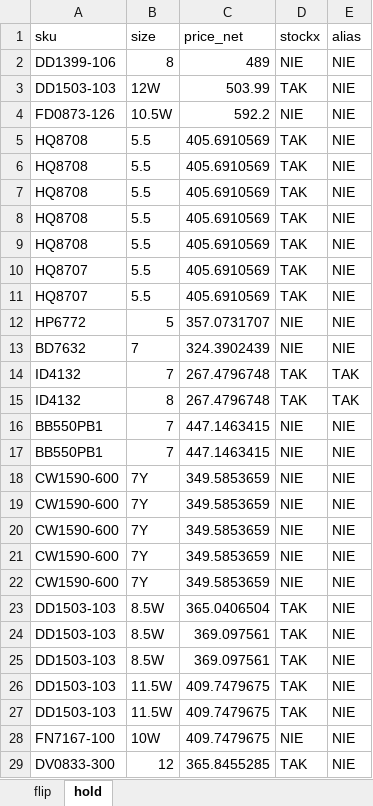
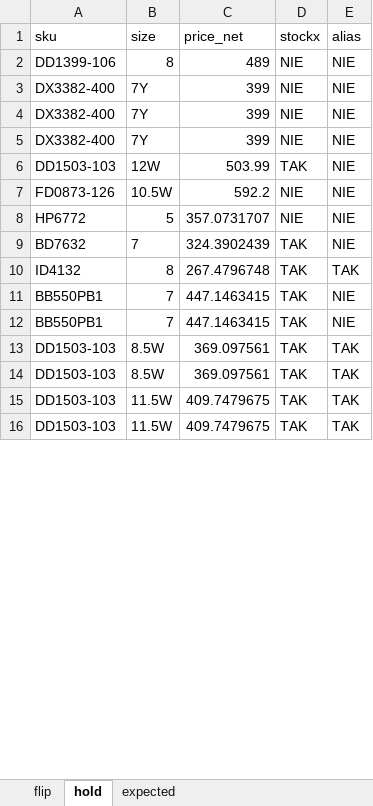
Before and after one commit to nudam00/SneakersPriceChecker, an Excel workbook: input/stock.xlsx, sheet hold, drawn as a sheet; only a part is shown; values as stored, in another font and other column widths than the file's, no borders; removed rows and columns are numbered as before the commit, all else as after; the diff covers the shown part only; the diff names each change by its address in the sheet, - before the commit and + after, or states it on an @@ line.

```diff
--- a/input/stock.xlsx (sheet hold)
+++ b/input/stock.xlsx (sheet hold)
+sheet tab: expected
+row 3: DX3382-400 | 7Y | 399 | NIE | NIE
+row 4: DX3382-400 | 7Y | 399 | NIE | NIE
+row 5: DX3382-400 | 7Y | 399 | NIE | NIE
-row 5: HQ8708 | 5.5 | 405.6910569 | TAK | NIE
-row 6: HQ8708 | 5.5 | 405.6910569 | TAK | NIE
-row 7: HQ8708 | 5.5 | 405.6910569 | TAK | NIE
-row 8: HQ8708 | 5.5 | 405.6910569 | TAK | NIE
-row 9: HQ8708 | 5.5 | 405.6910569 | TAK | NIE
-row 10: HQ8707 | 5.5 | 405.6910569 | TAK | NIE
-row 11: HQ8707 | 5.5 | 405.6910569 | TAK | NIE
-D9 (stockx): NIE
+D9 (stockx): TAK
-row 14: ID4132 | 7 | 267.4796748 | TAK | TAK
-D11:D12 (stockx): NIE
+D11:D12 (stockx): TAK
-row 18: CW1590-600 | 7Y | 349.5853659 | NIE | NIE
-row 19: CW1590-600 | 7Y | 349.5853659 | NIE | NIE
-row 20: CW1590-600 | 7Y | 349.5853659 | NIE | NIE
-row 21: CW1590-600 | 7Y | 349.5853659 | NIE | NIE
-row 22: CW1590-600 | 7Y | 349.5853659 | NIE | NIE
-row 23: DD1503-103 | 8.5W | 365.0406504 | TAK | NIE
-E13:E16 (alias): NIE
+E13:E16 (alias): TAK
-row 28: FN7167-100 | 10W | 409.7479675 | NIE | NIE
-row 29: DV0833-300 | 12 | 365.8455285 | TAK | NIE
```
Also changed, not shown: 1 removed row and 4 edited cells elsewhere in this sheet, sheet flip, output/prices.xlsx, 4 other files.
